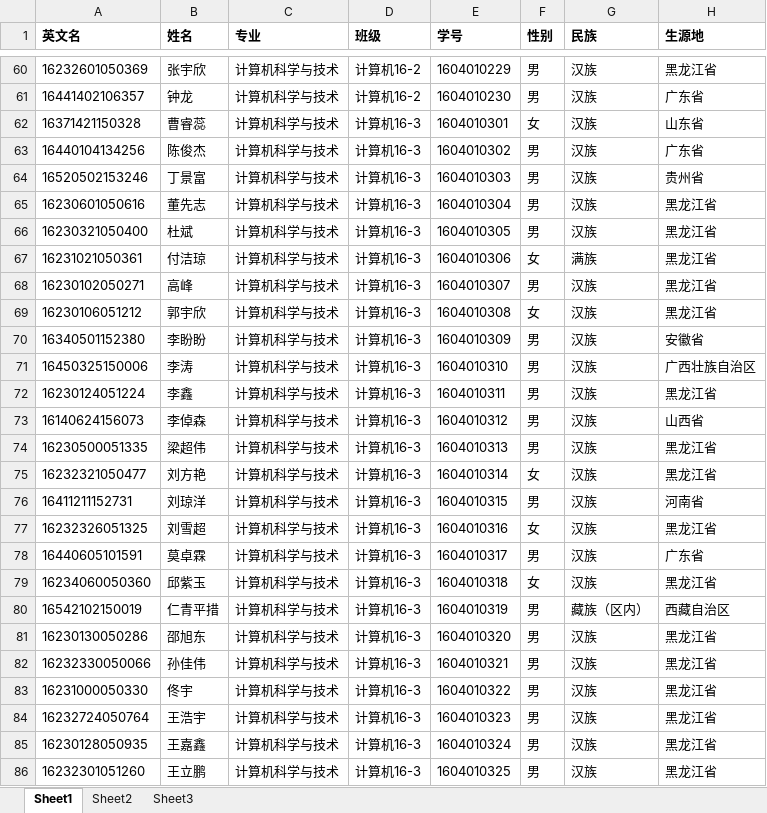
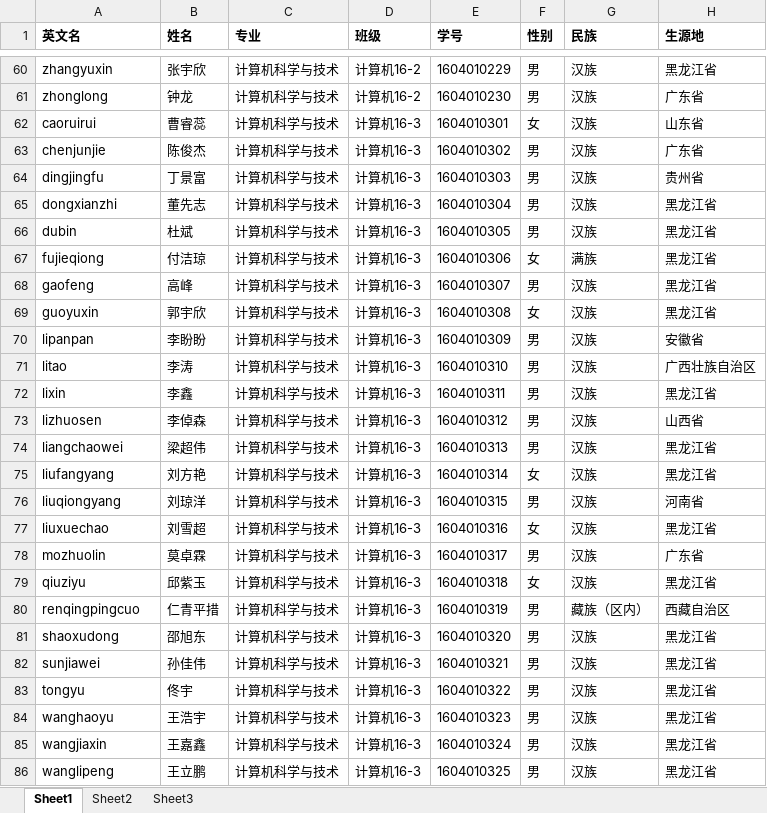
Before and after one commit to kuronekonano/Face-Recognition-Based-Attendance-System, an Excel workbook: 计算机学院2016级新生分班名单.xlsx, sheet Sheet1, drawn as a sheet; only a part is shown, gaps mark what is left out; values as stored, in another font and other column widths than the file's, no borders; the diff covers the shown part only; the diff names each change by its address in the sheet, - before the commit and + after, or states it on an @@ line.

```diff
--- a/计算机学院2016级新生分班名单.xlsx (sheet Sheet1)
+++ b/计算机学院2016级新生分班名单.xlsx (sheet Sheet1)
-A60 (英文名): 16232601050369
+A60 (英文名): zhangyuxin
-A61 (英文名): 16441402106357
+A61 (英文名): zhonglong
-A62 (英文名): 16371421150328
+A62 (英文名): caoruirui
-A63 (英文名): 16440104134256
+A63 (英文名): chenjunjie
-A64 (英文名): 16520502153246
+A64 (英文名): dingjingfu
-A65 (英文名): 16230601050616
+A65 (英文名): dongxianzhi
-A66 (英文名): 16230321050400
+A66 (英文名): dubin
-A67 (英文名): 16231021050361
+A67 (英文名): fujieqiong
-A68 (英文名): 16230102050271
+A68 (英文名): gaofeng
-A69 (英文名): 16230106051212
+A69 (英文名): guoyuxin
-A70 (英文名): 16340501152380
+A70 (英文名): lipanpan
-A71 (英文名): 16450325150006
+A71 (英文名): litao
-A72 (英文名): 16230124051224
+A72 (英文名): lixin
-A73 (英文名): 16140624156073
+A73 (英文名): lizhuosen
-A74 (英文名): 16230500051335
+A74 (英文名): liangchaowei
-A75 (英文名): 16232321050477
+A75 (英文名): liufangyang
-A76 (英文名): 16411211152731
+A76 (英文名): liuqiongyang
-A77 (英文名): 16232326051325
+A77 (英文名): liuxuechao
-A78 (英文名): 16440605101591
+A78 (英文名): mozhuolin
-A79 (英文名): 16234060050360
+A79 (英文名): qiuziyu
-A80 (英文名): 16542102150019
+A80 (英文名): renqingpingcuo
-A81 (英文名): 16230130050286
+A81 (英文名): shaoxudong
-A82 (英文名): 16232330050066
+A82 (英文名): sunjiawei
-A83 (英文名): 16231000050330
+A83 (英文名): tongyu
-A84 (英文名): 16232724050764
+A84 (英文名): wanghaoyu
-A85 (英文名): 16230128050935
+A85 (英文名): wangjiaxin
-A86 (英文名): 16232301051260
+A86 (英文名): wanglipeng
```
Also changed, not shown: 129 edited cells elsewhere in this sheet, 5 other files.
